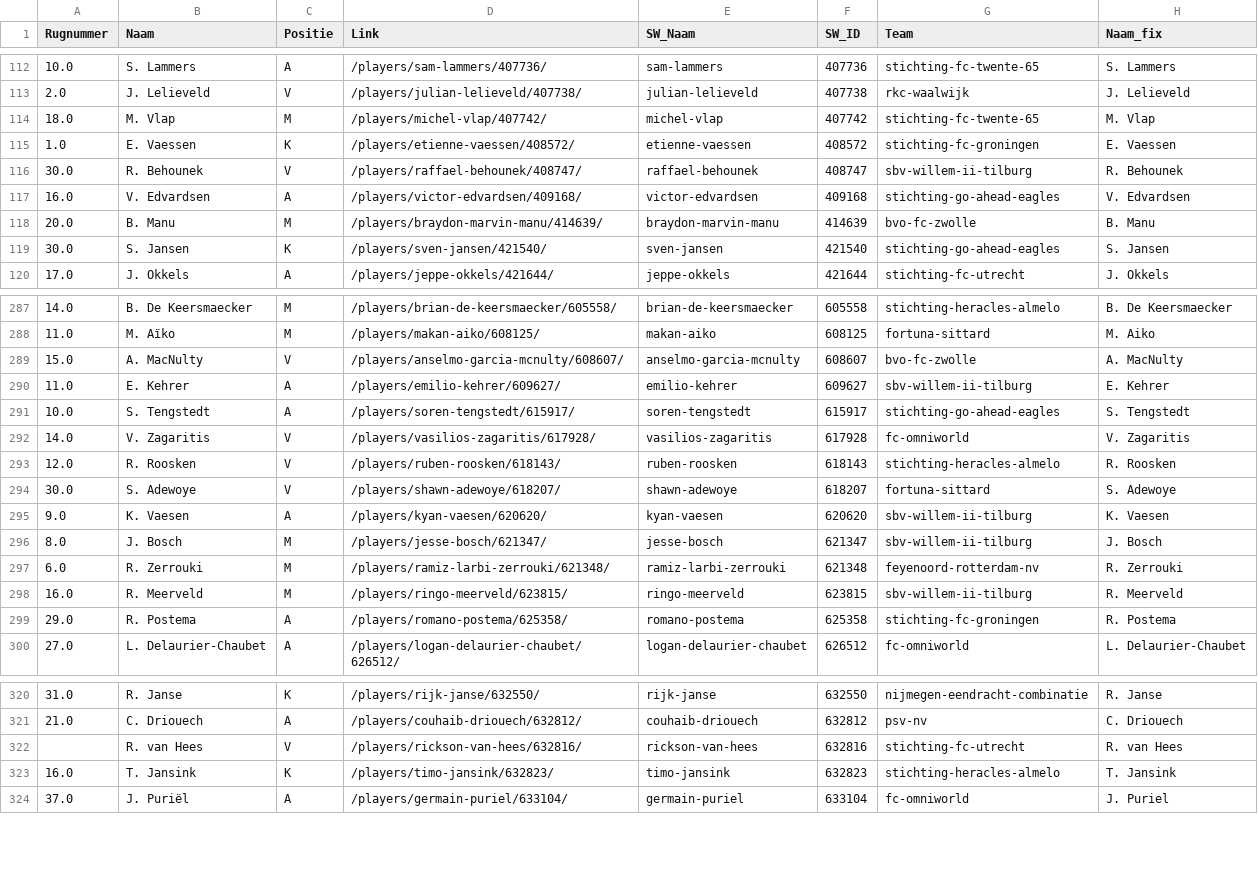
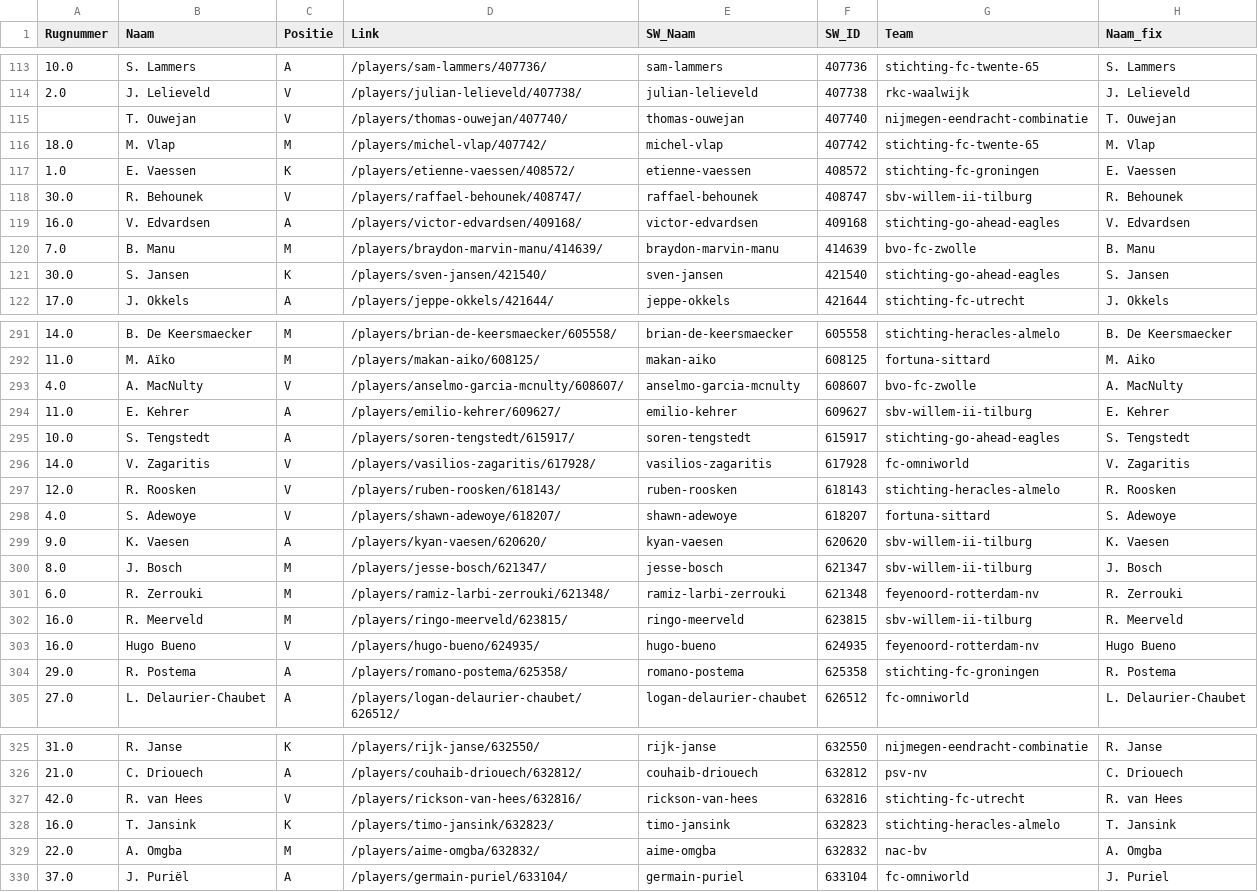
Before and after one commit to mfleuren/sport-scraping, a CSV file: scraper_soccerway/dash/data/dim_players.csv, drawn as a sheet; only a part is shown, gaps mark what is left out; the diff covers the shown part only.

```diff
--- a/scraper_soccerway/dash/data/dim_players.csv
+++ b/scraper_soccerway/dash/data/dim_players.csv
@@ -113,2 +114,3 @@ Rugnummer;Naam;Positie;Link;SW_Naam;SW_ID;Team;Naam_fix
 2.0;J. Lelieveld;V;/players/julian-lelieveld/407738/;julian-lelieveld;407738;rkc-waalwijk;J. Lelieveld
+;T. Ouwejan;V;/players/thomas-ouwejan/407740/;thomas-ouwejan;407740;nijmegen-eendracht-combinatie;T. Ouwejan
 18.0;M. Vlap;M;/players/michel-vlap/407742/;michel-vlap;407742;stichting-fc-twente-65;M. Vlap
@@ -117,3 +119,3 @@ Rugnummer;Naam;Positie;Link;SW_Naam;SW_ID;Team;Naam_fix
 16.0;V. Edvardsen;A;/players/victor-edvardsen/409168/;victor-edvardsen;409168;stichting-go-ahead-eagles;V. Edvardsen
-20.0;B. Manu;M;/players/braydon-marvin-manu/414639/;braydon-marvin-manu;414639;bvo-fc-zwolle;B. Manu
+7.0;B. Manu;M;/players/braydon-marvin-manu/414639/;braydon-marvin-manu;414639;bvo-fc-zwolle;B. Manu
 30.0;S. Jansen;K;/players/sven-jansen/421540/;sven-jansen;421540;stichting-go-ahead-eagles;S. Jansen
@@ -288,3 +292,3 @@ Rugnummer;Naam;Positie;Link;SW_Naam;SW_ID;Team;Naam_fix
 11.0;M. Aïko;M;/players/makan-aiko/608125/;makan-aiko;608125;fortuna-sittard;M. Aiko
-15.0;A. MacNulty;V;/players/anselmo-garcia-mcnulty/608607/;anselmo-garcia-mcnulty;608607;bvo-fc-zwolle;A. MacNulty
+4.0;A. MacNulty;V;/players/anselmo-garcia-mcnulty/608607/;anselmo-garcia-mcnulty;608607;bvo-fc-zwolle;A. MacNulty
 11.0;E. Kehrer;A;/players/emilio-kehrer/609627/;emilio-kehrer;609627;sbv-willem-ii-tilburg;E. Kehrer
@@ -293,3 +297,3 @@ Rugnummer;Naam;Positie;Link;SW_Naam;SW_ID;Team;Naam_fix
 12.0;R. Roosken;V;/players/ruben-roosken/618143/;ruben-roosken;618143;stichting-heracles-almelo;R. Roosken
-30.0;S. Adewoye;V;/players/shawn-adewoye/618207/;shawn-adewoye;618207;fortuna-sittard;S. Adewoye
+4.0;S. Adewoye;V;/players/shawn-adewoye/618207/;shawn-adewoye;618207;fortuna-sittard;S. Adewoye
 9.0;K. Vaesen;A;/players/kyan-vaesen/620620/;kyan-vaesen;620620;sbv-willem-ii-tilburg;K. Vaesen
@@ -298,2 +302,3 @@ Rugnummer;Naam;Positie;Link;SW_Naam;SW_ID;Team;Naam_fix
 16.0;R. Meerveld;M;/players/ringo-meerveld/623815/;ringo-meerveld;623815;sbv-willem-ii-tilburg;R. Meerveld
+16.0;Hugo Bueno;V;/players/hugo-bueno/624935/;hugo-bueno;624935;feyenoord-rotterdam-nv;Hugo Bueno
 29.0;R. Postema;A;/players/romano-postema/625358/;romano-postema;625358;stichting-fc-groningen;R. Postema
@@ -321,4 +326,5 @@ Rugnummer;Naam;Positie;Link;SW_Naam;SW_ID;Team;Naam_fix
 21.0;C. Driouech;A;/players/couhaib-driouech/632812/;couhaib-driouech;632812;psv-nv;C. Driouech
-;R. van Hees;V;/players/rickson-van-hees/632816/;rickson-van-hees;632816;stichting-fc-utrecht;R. van Hees
+42.0;R. van Hees;V;/players/rickson-van-hees/632816/;rickson-van-hees;632816;stichting-fc-utrecht;R. van Hees
 16.0;T. Jansink;K;/players/timo-jansink/632823/;timo-jansink;632823;stichting-heracles-almelo;T. Jansink
+22.0;A. Omgba;M;/players/aime-omgba/632832/;aime-omgba;632832;nac-bv;A. Omgba
 37.0;J. Puriël;A;/players/germain-puriel/633104/;germain-puriel;633104;fc-omniworld;J. Puriel
```
Also changed, not shown: 9 added rows and 20 edited cells elsewhere in this file, 3 other files.
